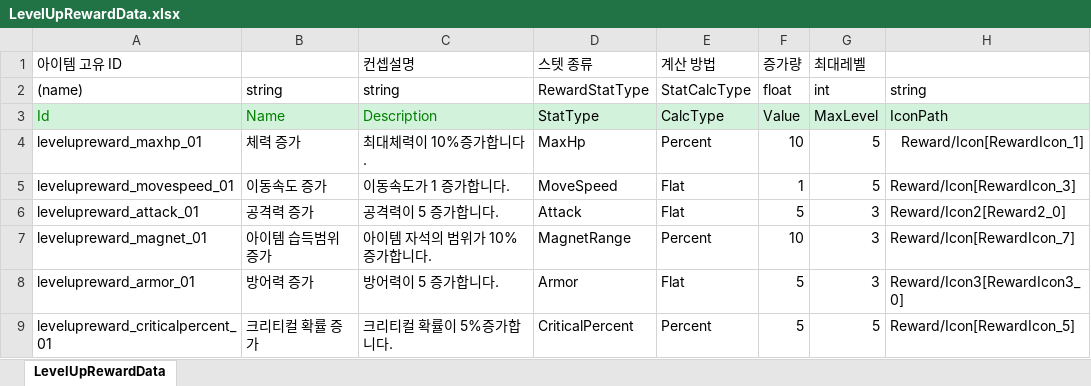
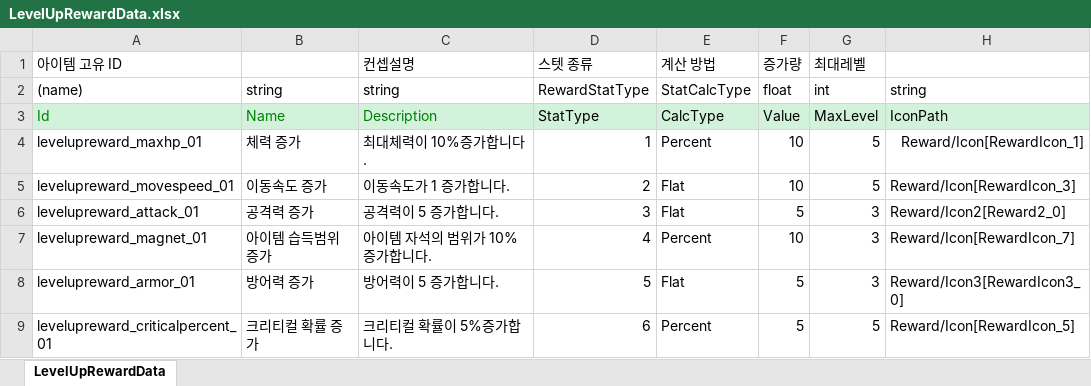
Before and after one commit to dlrhkdgh/2DMainProject, an Excel workbook: JsonConverter/ExcelFiles/LevelUpRewardData.xlsx, sheet LevelUpRewardData, drawn as a sheet; values as stored, in another font and other column widths than the file's, no borders; charts and pictures not drawn; the diff names each change by its address in the sheet, - before the commit and + after, or states it on an @@ line.

```diff
--- a/JsonConverter/ExcelFiles/LevelUpRewardData.xlsx (sheet LevelUpRewardData)
+++ b/JsonConverter/ExcelFiles/LevelUpRewardData.xlsx (sheet LevelUpRewardData)
-D4 (스텟 종류): MaxHp
+D4 (스텟 종류): 1
-D5 (스텟 종류): MoveSpeed
+D5 (스텟 종류): 2
-F5 (증가량): 1
+F5 (증가량): 10
-D6 (스텟 종류): Attack
+D6 (스텟 종류): 3
-D7 (스텟 종류): MagnetRange
+D7 (스텟 종류): 4
-D8 (스텟 종류): Armor
+D8 (스텟 종류): 5
-D9 (스텟 종류): CriticalPercent
+D9 (스텟 종류): 6
```
Also changed, not shown: JsonConverter/ExcelFiles/ItemData.xlsx, 23 other files.
